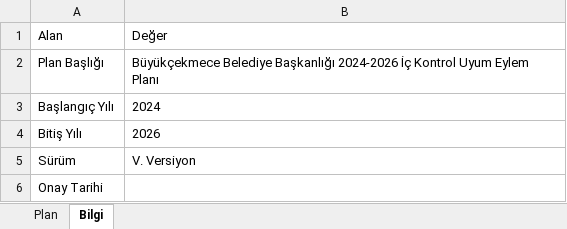
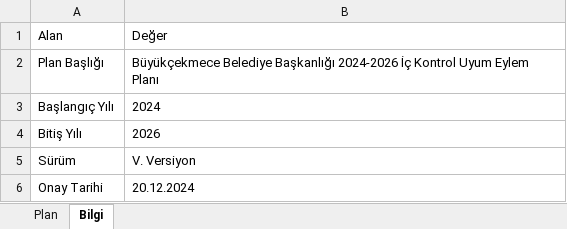
Before and after one commit to dursuncavus/civensa, an Excel workbook: docs/internal-control/ic-kontrol-plani-2024-2026.xlsx, sheet Bilgi, drawn as a sheet; values as stored, in another font and other column widths than the file's, no borders; the diff names each change by its address in the sheet, - before the commit and + after, or states it on an @@ line.

```diff
--- a/docs/internal-control/ic-kontrol-plani-2024-2026.xlsx (sheet Bilgi)
+++ b/docs/internal-control/ic-kontrol-plani-2024-2026.xlsx (sheet Bilgi)
-B6: (empty)
+B6: 20.12.2024
```
Also changed, not shown: sheet Plan, 1 other file.
